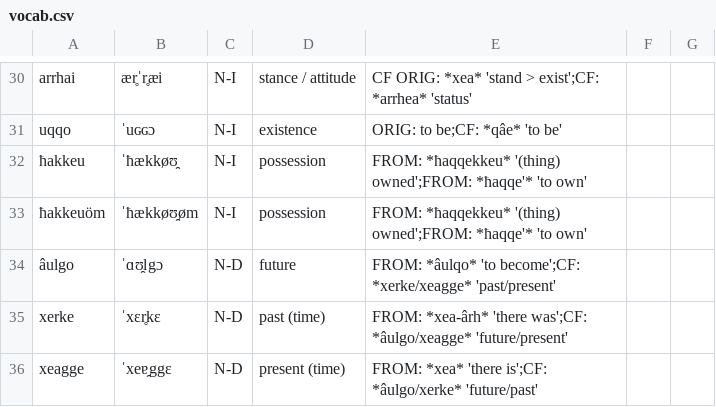
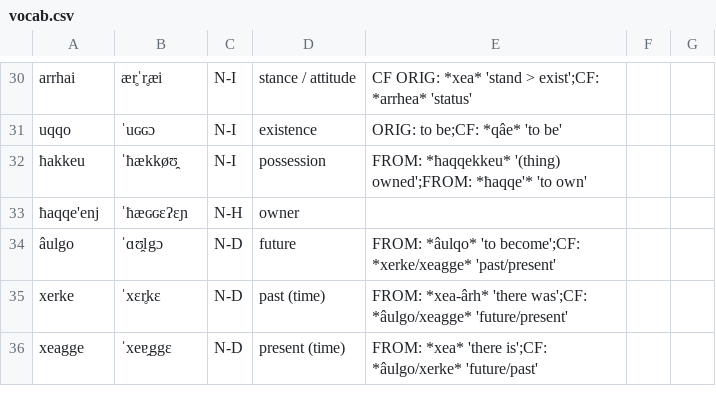
Before and after one commit to ausazh/Uhhuonanjh, a CSV file: vocab.csv, drawn as a sheet; only a part is shown, gaps mark what is left out; removed rows and columns are numbered as before the commit, all else as after; the diff names each change by its address in the sheet, - before the commit and + after, or states it on an @@ line.

```diff
--- a/vocab.csv
+++ b/vocab.csv
-row 33: ħakkeuöm | ˈħækkøʊ̯øm | N-I | possession | FROM: *ħaqqekkeu* '(thing) owned';FROM: *ħaqqe'* 'to own'
+row 33: ħaqqe'enj | ˈħæɢɢɛʔɛɲ | N-H | owner
```
Also changed, not shown: vocab/1 - Basic.csv, 4 other files.
